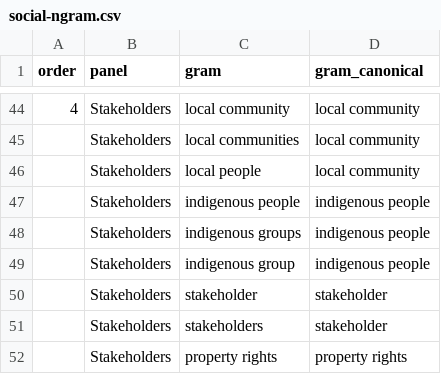
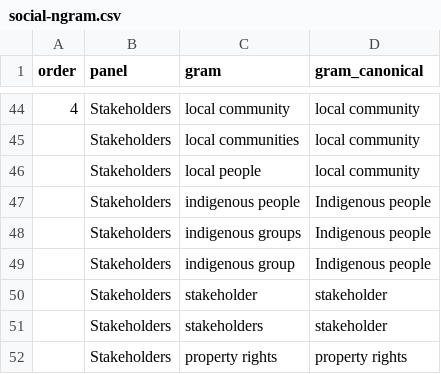
Before and after one commit to seananderson/ecology-trends, a CSV file: data/social-ngram.csv, drawn as a sheet; only a part is shown, gaps mark what is left out.

Commit message:
indigenous -> Indigenous

```diff
--- a/data/social-ngram.csv
+++ b/data/social-ngram.csv
@@ -46,5 +46,5 @@ order,panel,gram,gram_canonical
 ,Stakeholders,local people,local community
-,Stakeholders,indigenous people,indigenous people
-,Stakeholders,indigenous groups,indigenous people
-,Stakeholders,indigenous group,indigenous people
+,Stakeholders,indigenous people,Indigenous people
+,Stakeholders,indigenous groups,Indigenous people
+,Stakeholders,indigenous group,Indigenous people
 ,Stakeholders,stakeholder,stakeholder
```
